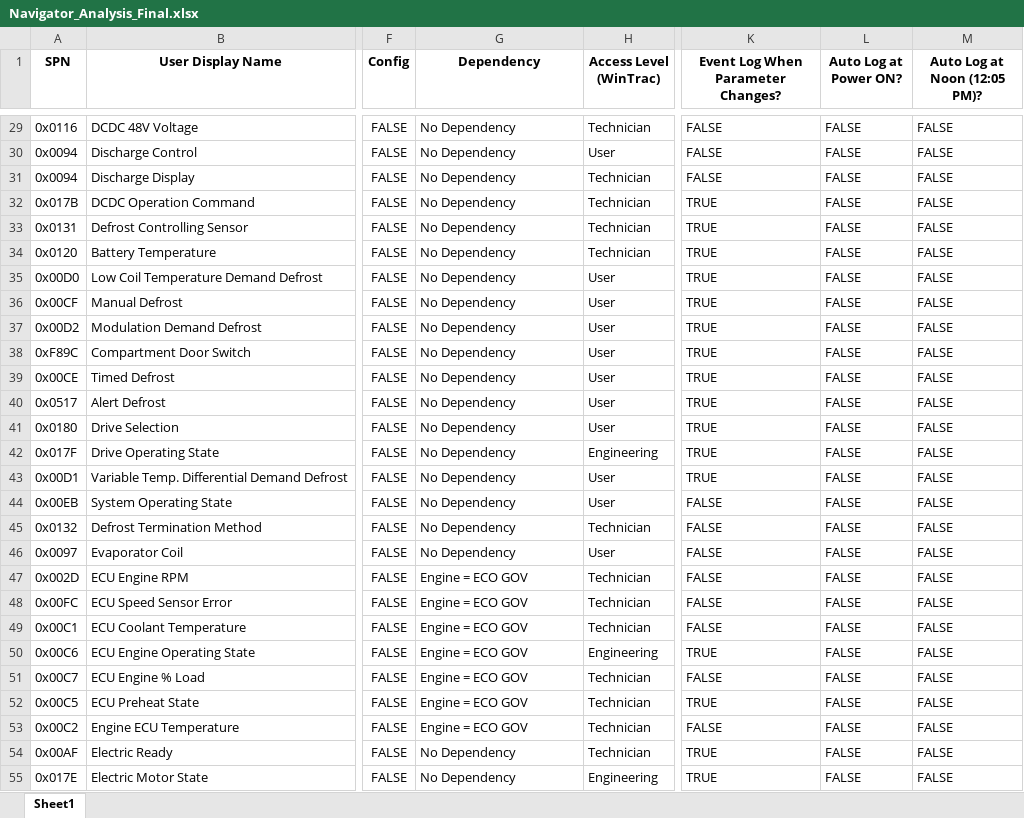
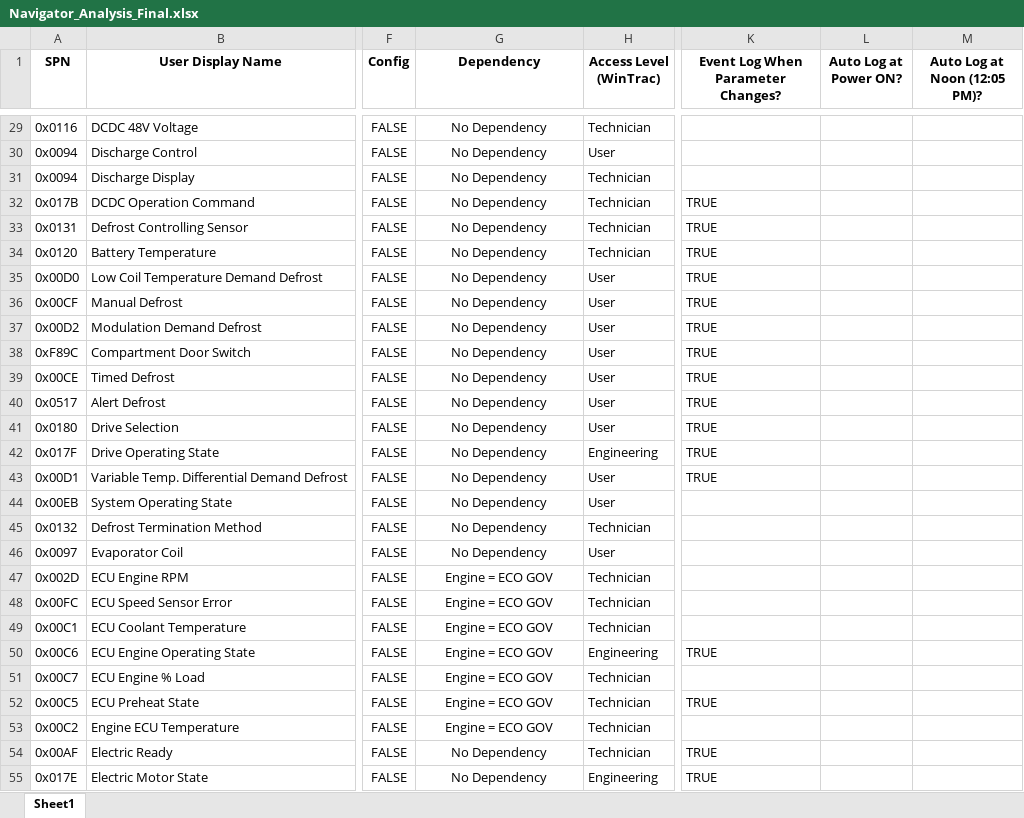
Before and after one commit to TK-SControl-Inten25/complete-pandas-tutorial, an Excel workbook: SWTest/Outputs/Finalists/Navigator_Analysis_Final.xlsx, sheet Sheet1, drawn as a sheet; only a part is shown, gaps mark what is left out; values as stored, in another font and other column widths than the file's, no borders; the diff covers the shown part only; the diff names each change by its address in the sheet, - before the commit and + after, or states it on an @@ line.

```diff
--- a/SWTest/Outputs/Finalists/Navigator_Analysis_Final.xlsx (sheet Sheet1)
+++ b/SWTest/Outputs/Finalists/Navigator_Analysis_Final.xlsx (sheet Sheet1)
-G29:G55 alignment: left
+G29:G55 alignment: center
-K29:K31: FALSE
+K29:K31: (empty)
-L29:L55 (Auto Log at Power ON?): FALSE
+L29:L55 (Auto Log at Power ON?): (empty)
-M29:M55 (Auto Log at Noon (12:05 PM)?): FALSE
+M29:M55 (Auto Log at Noon (12:05 PM)?): (empty)
-K44:K49: FALSE
+K44:K49: (empty)
-K51: FALSE
+K51: (empty)
-K53: FALSE
+K53: (empty)
```
Also changed, not shown: 199 edited cells and cell formats elsewhere in this sheet, SWTest/AMT.xlsx, SWTest/Outputs/Finalists/DEET_Analysis_Final.xlsx, 29 other files.
